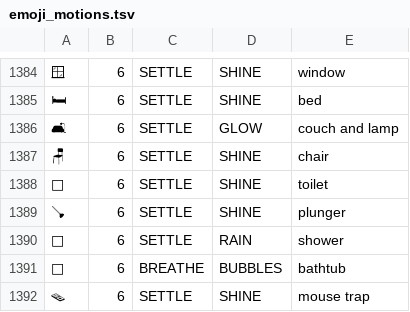
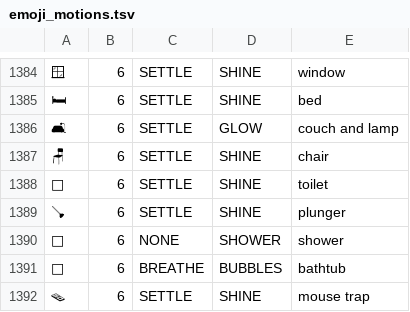
Before and after one commit to Dr-Essence/Nothing-Launcher-Plus, a TSV file: app/src/main/assets/emoji_motions.tsv, drawn as a sheet; only a part is shown, gaps mark what is left out.

```diff
--- a/app/src/main/assets/emoji_motions.tsv
+++ b/app/src/main/assets/emoji_motions.tsv
@@ -1389,3 +1389,3 @@
 🪠	6	SETTLE	SHINE	plunger
-🚿	6	SETTLE	RAIN	shower
+🚿	6	NONE	SHOWER	shower
 🛁	6	BREATHE	BUBBLES	bathtub
```
Also changed, not shown: 2 other files.
